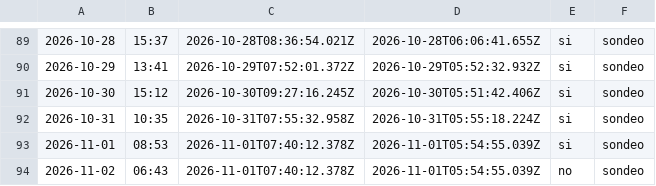
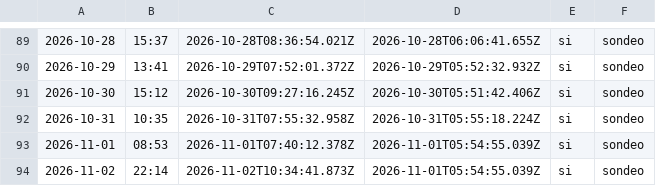
Before and after one commit to cristian23cor/secop-analytics-platform, a CSV file: exploration/cadencia.csv, drawn as a sheet; only a part is shown, gaps mark what is left out; the diff names each change by its address in the sheet, - before the commit and + after, or states it on an @@ line.

```diff
--- a/exploration/cadencia.csv
+++ b/exploration/cadencia.csv
-B94: 06:43
+B94: 22:14
-C94: 2026-11-01T07:40:12.378Z
+C94: 2026-11-02T10:34:41.873Z
-E94: no
+E94: si
```
